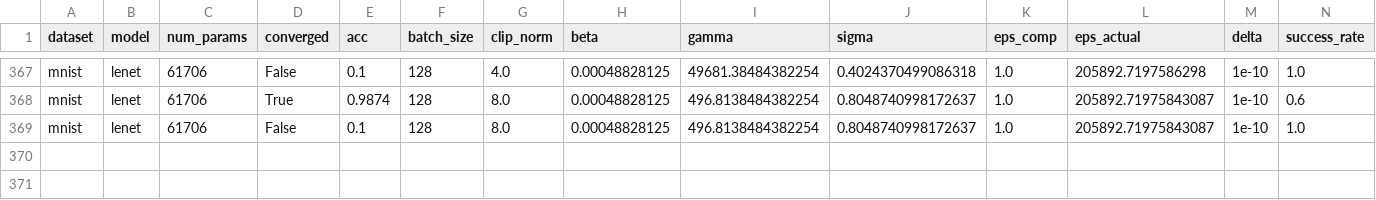
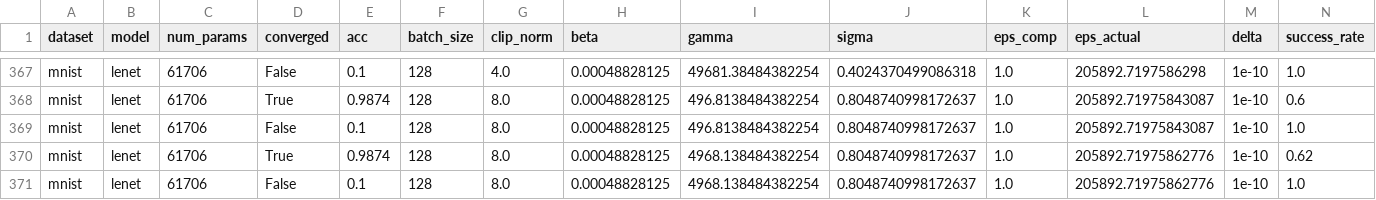
Before and after one commit to jvhs0706/GPM, a CSV file: logs/mnist-da-beta-by-2.csv, drawn as a sheet; only a part is shown, gaps mark what is left out.

Commit message:
Add mnist results to logs/mnist-da-beta-by-2.csv, with eps=1, beta=.00048828125000000000, clip_norm=8, gamma_factor=20

```diff
--- a/logs/mnist-da-beta-by-2.csv
+++ b/logs/mnist-da-beta-by-2.csv
@@ -369 +369,3 @@ mnist,lenet,61706,True,0.9874,128,8.0,0.00048828125,496.8138484382254,0.80487409
 mnist,lenet,61706,False,0.1,128,8.0,0.00048828125,496.8138484382254,0.8048740998172637,1.0,205892.71975843087,1e-10,1.0
+mnist,lenet,61706,True,0.9874,128,8.0,0.00048828125,4968.138484382254,0.8048740998172637,1.0,205892.71975862776,1e-10,0.62
+mnist,lenet,61706,False,0.1,128,8.0,0.00048828125,4968.138484382254,0.8048740998172637,1.0,205892.71975862776,1e-10,1.0
```
